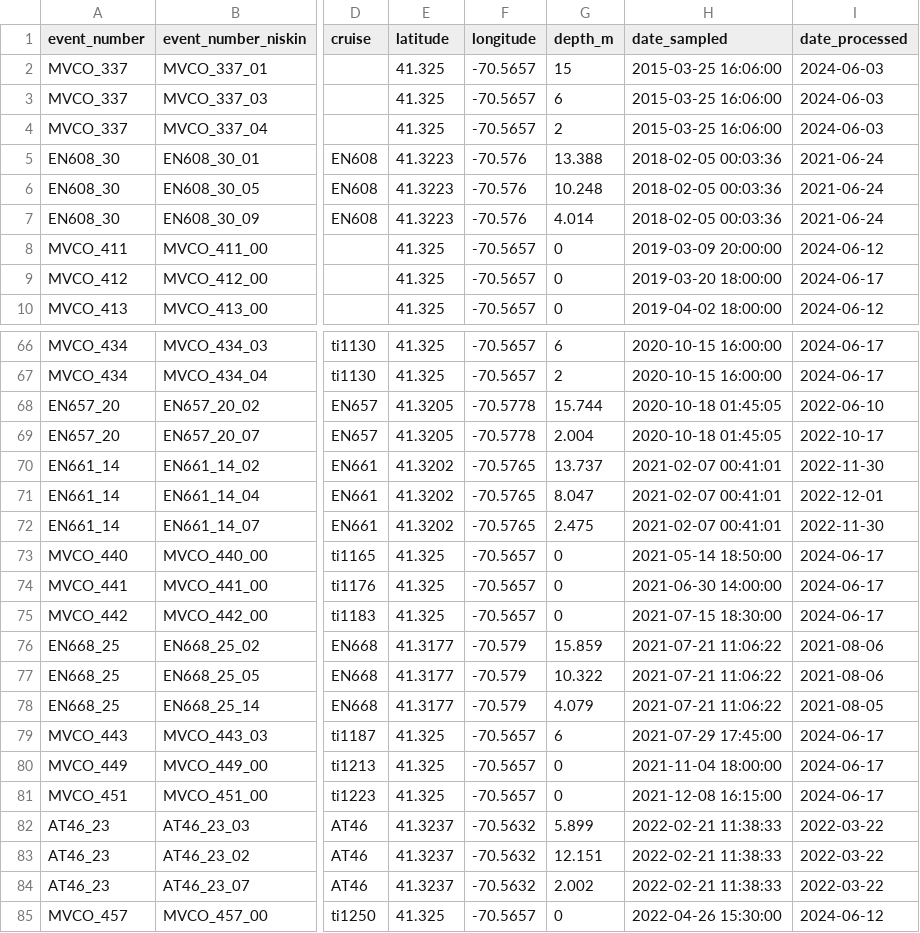
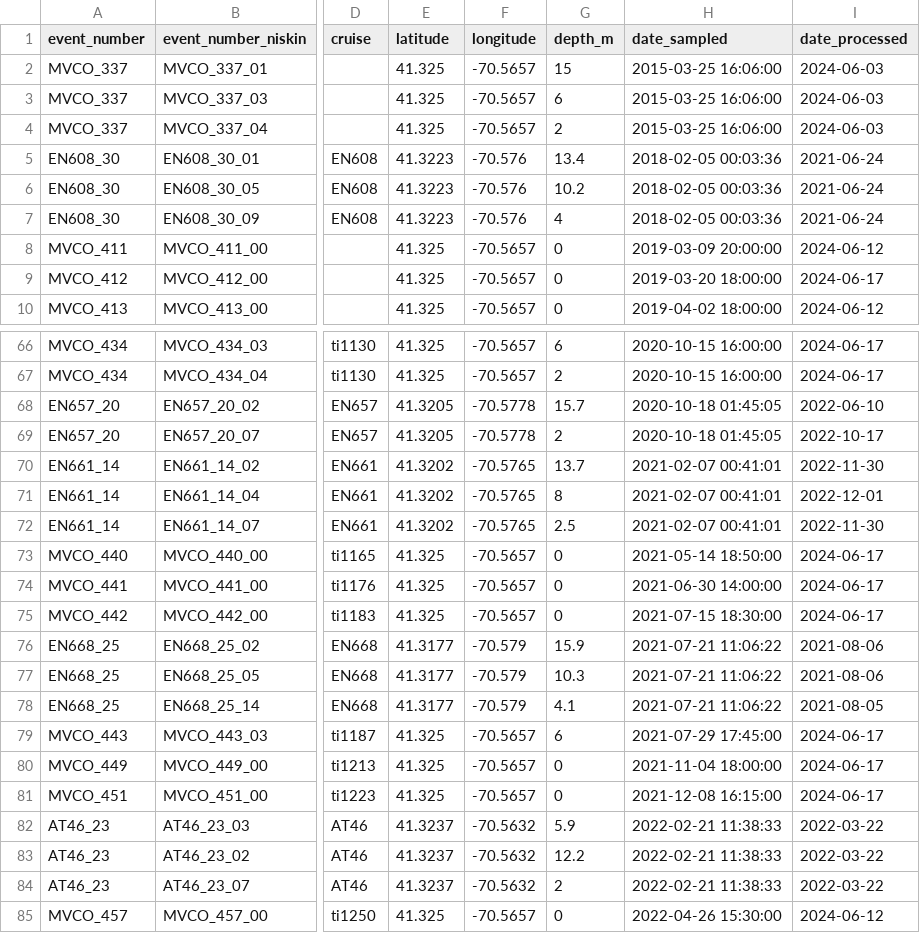
Before and after one commit to WHOIGit/nes-lter-fcm-discrete-mvco, a CSV file: nes-lter-fcm-discrete-mvco.csv, drawn as a sheet; only a part is shown, gaps mark what is left out; the diff covers the shown part only; the diff names each change by its address in the sheet, - before the commit and + after, or states it on an @@ line.

Commit message:
depth rounding single decimal

```diff
--- a/nes-lter-fcm-discrete-mvco.csv
+++ b/nes-lter-fcm-discrete-mvco.csv
-G5 (depth_m): 13.388
+G5 (depth_m): 13.4
-G6 (depth_m): 10.248
+G6 (depth_m): 10.2
-G7 (depth_m): 4.014
+G7 (depth_m): 4
-G68 (depth_m): 15.744
+G68 (depth_m): 15.7
-G69 (depth_m): 2.004
+G69 (depth_m): 2
-G70 (depth_m): 13.737
+G70 (depth_m): 13.7
-G71 (depth_m): 8.047
+G71 (depth_m): 8
-G72 (depth_m): 2.475
+G72 (depth_m): 2.5
-G76 (depth_m): 15.859
+G76 (depth_m): 15.9
-G77 (depth_m): 10.322
+G77 (depth_m): 10.3
-G78 (depth_m): 4.079
+G78 (depth_m): 4.1
-G82 (depth_m): 5.899
+G82 (depth_m): 5.9
-G83 (depth_m): 12.151
+G83 (depth_m): 12.2
-G84 (depth_m): 2.002
+G84 (depth_m): 2
```
Also changed, not shown: 6 edited cells elsewhere in this file, 2 other files.
